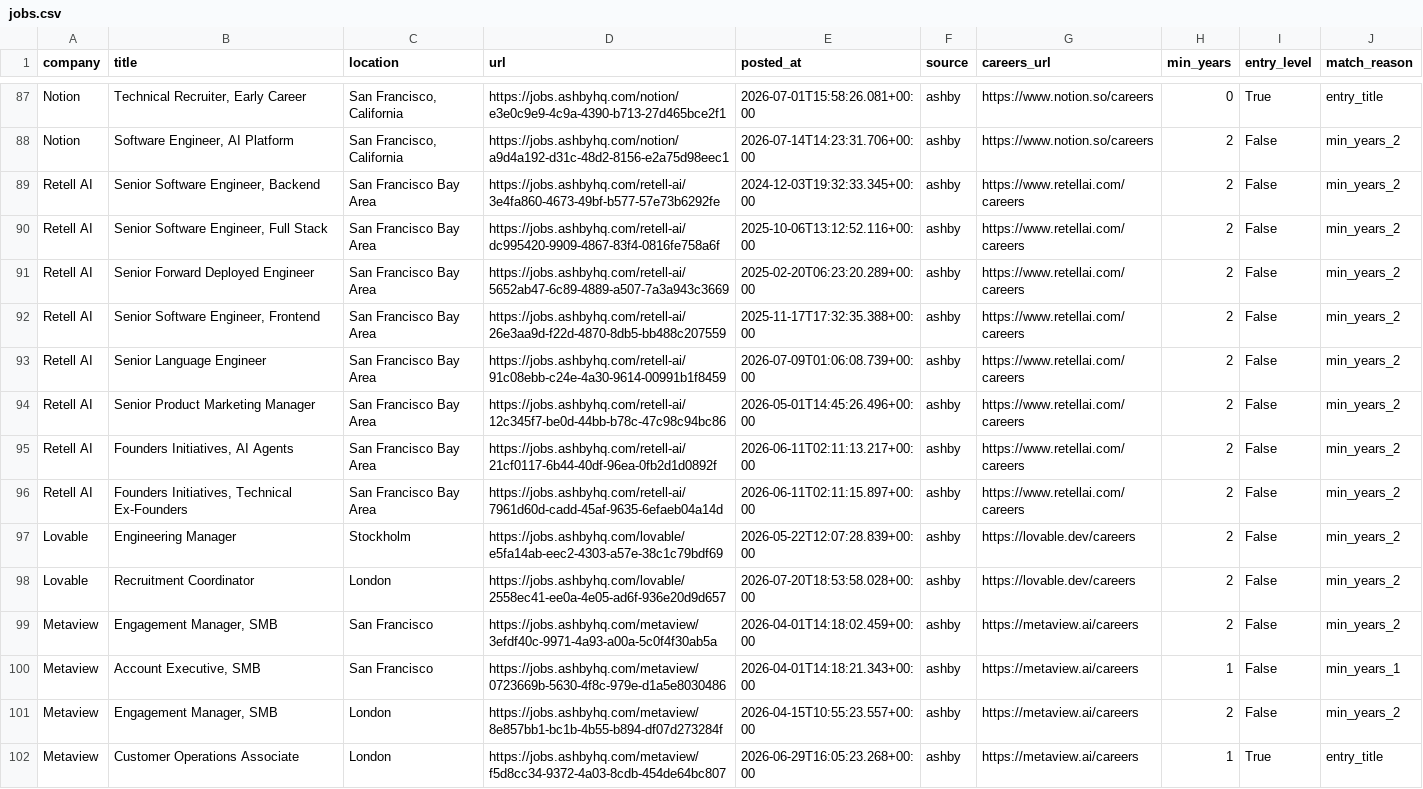
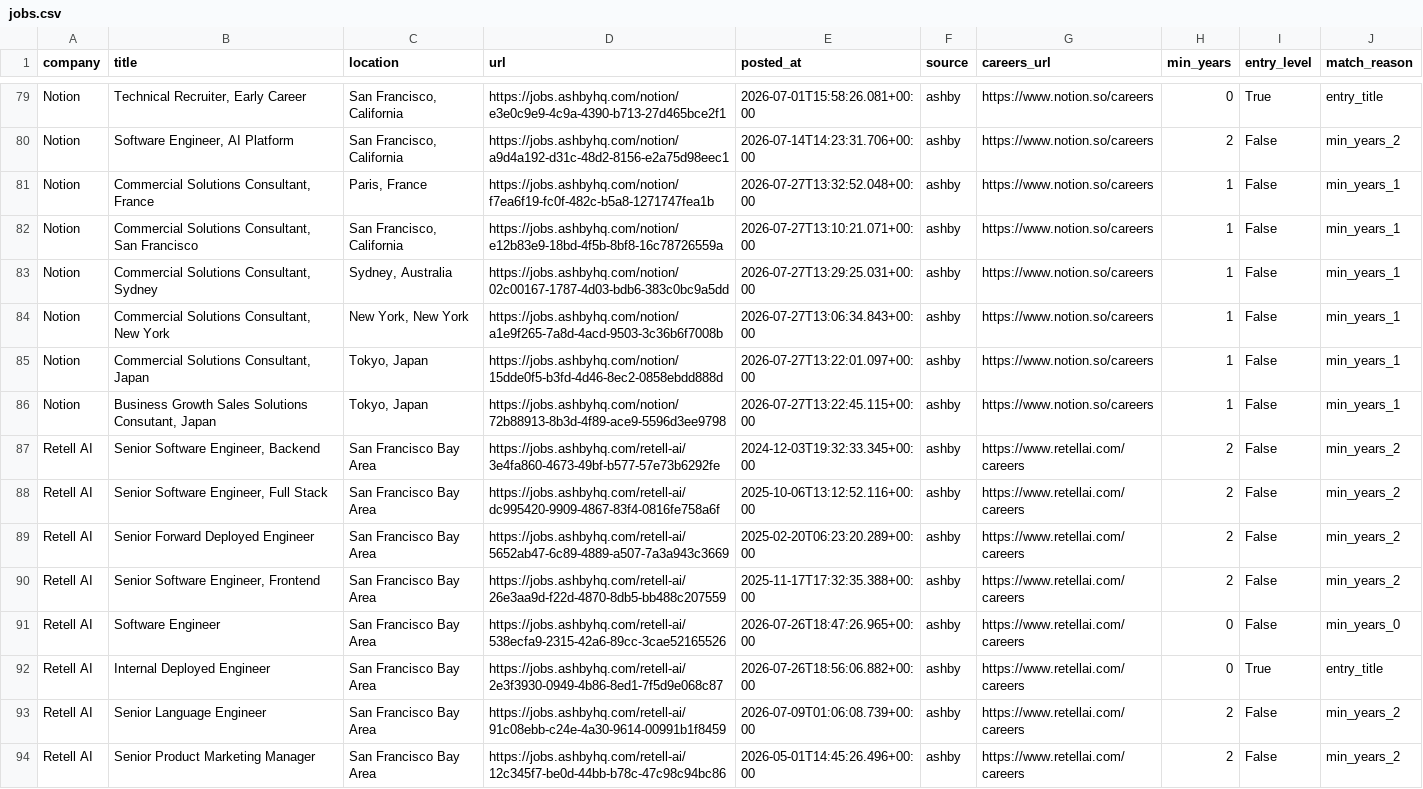
Before and after one commit to zachrosenblum/AI-Job-Board, a CSV file: New project/output/jobs.csv, drawn as a sheet; only a part is shown, gaps mark what is left out; the shorter side is filled out with more unchanged rows; the diff covers the shown part only.

```diff
--- a/New project/output/jobs.csv
+++ b/New project/output/jobs.csv
@@ -88,2 +80,8 @@ Notion,"Technical Recruiter, Early Career","San Francisco, California",https://j
 Notion,"Software Engineer, AI Platform","San Francisco, California",https://jobs.ashbyhq.com/notion/a9d4a192-d31c-48d2-8156-e2a75d98eec1,2026-07-14T14:23:31.706+00:00,ashby,https://www.notion.so/careers,2,False,min_years_2
+Notion,"Commercial Solutions Consultant, France","Paris, France",https://jobs.ashbyhq.com/notion/f7ea6f19-fc0f-482c-b5a8-1271747fea1b,2026-07-27T13:32:52.048+00:00,ashby,https://www.notion.so/careers,1,False,min_years_1
+Notion,"Commercial Solutions Consultant, San Francisco","San Francisco, California",https://jobs.ashbyhq.com/notion/e12b83e9-18bd-4f5b-8bf8-16c78726559a,2026-07-27T13:10:21.071+00:00,ashby,https://www.notion.so/careers,1,False,min_years_1
+Notion,"Commercial Solutions Consultant, Sydney","Sydney, Australia",https://jobs.ashbyhq.com/notion/02c00167-1787-4d03-bdb6-383c0bc9a5dd,2026-07-27T13:29:25.031+00:00,ashby,https://www.notion.so/careers,1,False,min_years_1
+Notion,"Commercial Solutions Consultant, New York","New York, New York",https://jobs.ashbyhq.com/notion/a1e9f265-7a8d-4acd-9503-3c36b6f7008b,2026-07-27T13:06:34.843+00:00,ashby,https://www.notion.so/careers,1,False,min_years_1
+Notion,"Commercial Solutions Consultant, Japan","Tokyo, Japan",https://jobs.ashbyhq.com/notion/15dde0f5-b3fd-4d46-8ec2-0858ebdd888d,2026-07-27T13:22:01.097+00:00,ashby,https://www.notion.so/careers,1,False,min_years_1
+Notion,"Business Growth Sales Solutions Consutant, Japan","Tokyo, Japan",https://jobs.ashbyhq.com/notion/72b88913-8b3d-4f89-ace9-5596d3ee9798,2026-07-27T13:22:45.115+00:00,ashby,https://www.notion.so/careers,1,False,min_years_1
 Retell AI,"Senior Software Engineer, Backend",San Francisco Bay Area,https://jobs.ashbyhq.com/retell-ai/3e4fa860-4673-49bf-b577-57e73b6292fe,2024-12-03T19:32:33.345+00:00,ashby,https://www.retellai.com/careers,2,False,min_years_2
@@ -92,2 +90,4 @@ Retell AI,Senior Forward Deployed Engineer,San Francisco Bay Area,https://jobs.a
 Retell AI,"Senior Software Engineer, Frontend",San Francisco Bay Area,https://jobs.ashbyhq.com/retell-ai/26e3aa9d-f22d-4870-8db5-bb488c207559,2025-11-17T17:32:35.388+00:00,ashby,https://www.retellai.com/careers,2,False,min_years_2
+Retell AI,Software Engineer,San Francisco Bay Area,https://jobs.ashbyhq.com/retell-ai/538ecfa9-2315-42a6-89cc-3cae52165526,2026-07-26T18:47:26.965+00:00,ashby,https://www.retellai.com/careers,0,False,min_years_0
+Retell AI,Internal Deployed Engineer,San Francisco Bay Area,https://jobs.ashbyhq.com/retell-ai/2e3f3930-0949-4b86-8ed1-7f5d9e068c87,2026-07-26T18:56:06.882+00:00,ashby,https://www.retellai.com/careers,0,True,entry_title
 Retell AI,Senior Language Engineer,San Francisco Bay Area,https://jobs.ashbyhq.com/retell-ai/91c08ebb-c24e-4a30-9614-00991b1f8459,2026-07-09T01:06:08.739+00:00,ashby,https://www.retellai.com/careers,2,False,min_years_2
```
Also changed, not shown: 9 removed rows elsewhere in this file, 2 other files.
